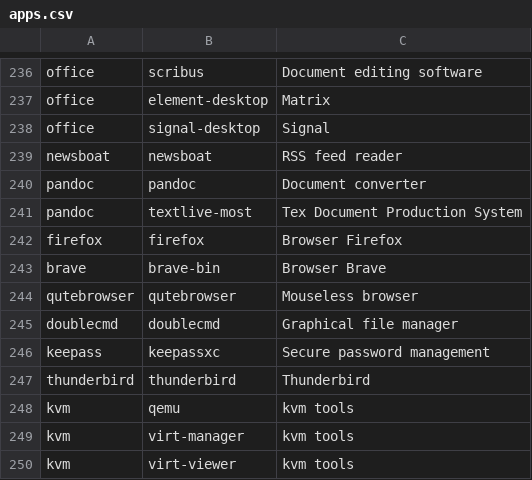
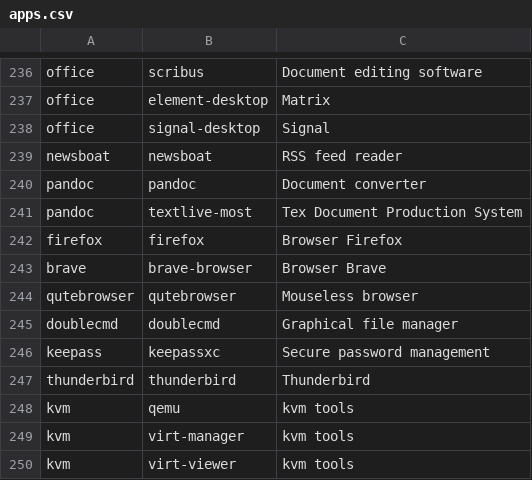
Before and after one commit to bimmerr2019/ArchInstall_new, a CSV file: apps.csv, drawn as a sheet; only a part is shown, gaps mark what is left out.

Commit message:
brave

```diff
--- a/apps.csv
+++ b/apps.csv
@@ -242,3 +242,3 @@ pandoc,textlive-most,Tex Document Production System
 firefox,firefox,Browser Firefox
-brave,brave-bin,Browser Brave
+brave,brave-browser,Browser Brave
 qutebrowser,qutebrowser,Mouseless browser
```
